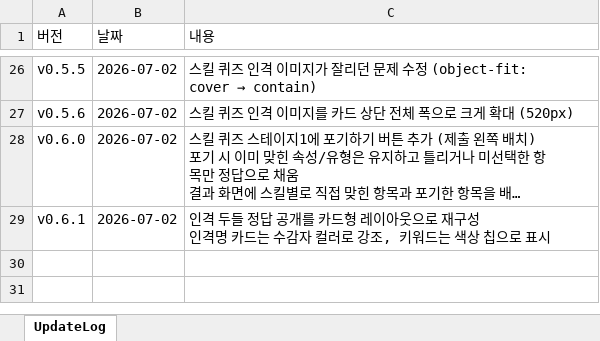
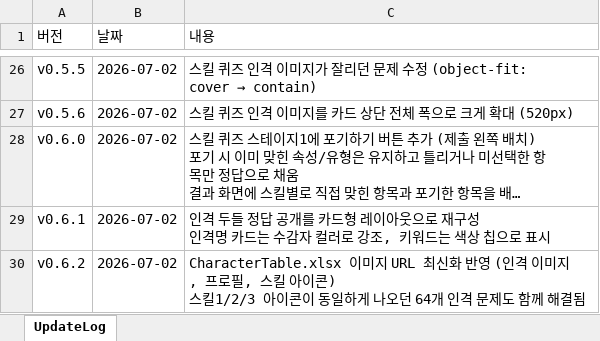
Before and after one commit to ilyoon98/limquiz, an Excel workbook: UpdateLog.xlsx, sheet UpdateLog, drawn as a sheet; only a part is shown, gaps mark what is left out; long unchanged cells end in …; values as stored, in another font and other column widths than the file's, no borders; ↵ is a line break in a cell; the diff names each change by its address in the sheet, - before the commit and + after, or states it on an @@ line.

```diff
--- a/UpdateLog.xlsx (sheet UpdateLog)
+++ b/UpdateLog.xlsx (sheet UpdateLog)
+row 30: v0.6.2 | 2026-07-02 | CharacterTable.xlsx 이미지 URL 최신화 반영 (인격 이미지, 프로필, 스킬 아이콘) ↵ 스킬1/2/3 아이콘이 동일하게 나오던 64개 인격 문제도 함께 해결됨
```
Also changed, not shown: CharacterTable.xlsx, 2 other files.
